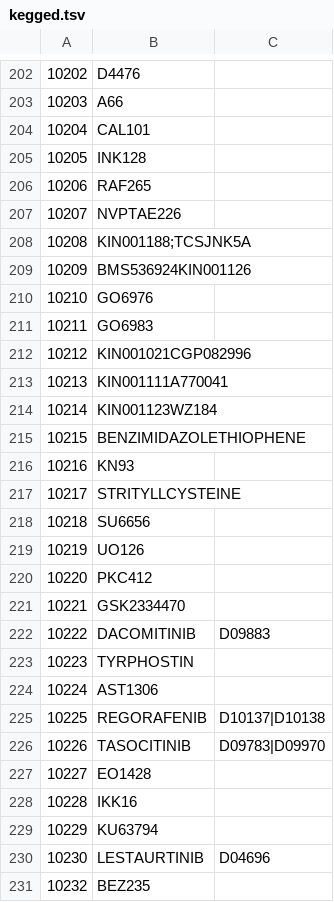
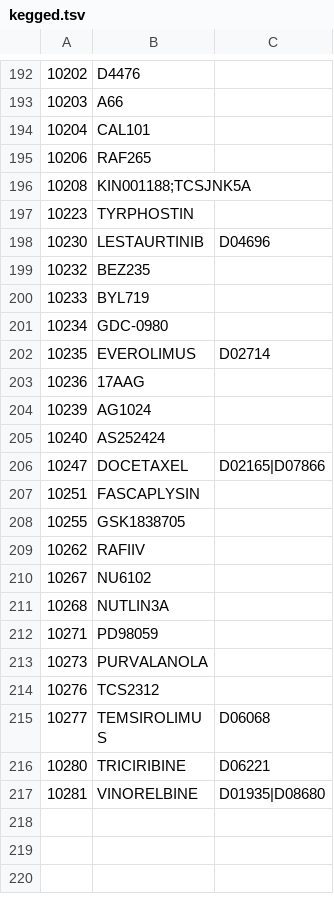
Before and after one commit to jmuhlich/lincs-drug-targets, a TSV file: kegged.tsv, drawn as a sheet; only a part is shown, gaps mark what is left out; the shorter side is filled out with more unchanged rows; the diff covers the shown part only.

```diff
--- a/kegged.tsv
+++ b/kegged.tsv
@@ -204,27 +194,5 @@
 10204	CAL101	
-10205	INK128	
 10206	RAF265	
-10207	NVPTAE226	
 10208	KIN001188;TCSJNK5A	
-10209	BMS536924KIN001126	
-10210	GO6976	
-10211	GO6983	
-10212	KIN001021CGP082996	
-10213	KIN001111A770041	
-10214	KIN001123WZ184	
-10215	BENZIMIDAZOLETHIOPHENE	
-10216	KN93	
-10217	STRITYLLCYSTEINE	
-10218	SU6656	
-10219	UO126	
-10220	PKC412	
-10221	GSK2334470	
-10222	DACOMITINIB	D09883
 10223	TYRPHOSTIN	
-10224	AST1306	
-10225	REGORAFENIB	D10137|D10138
-10226	TASOCITINIB	D09783|D09970
-10227	EO1428	
-10228	IKK16	
-10229	KU63794	
 10230	LESTAURTINIB	D04696
```
Also changed, not shown: 42 removed rows elsewhere in this file.
